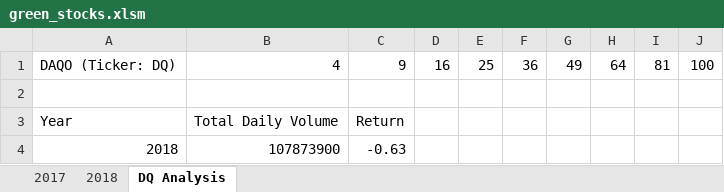
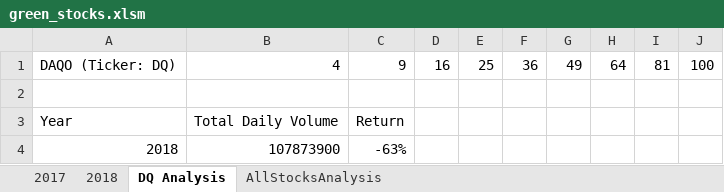
Before and after one commit to Kalkidanalemaye/stock-analysis, an Excel workbook: green_stocks.xlsm, sheet DQ Analysis, drawn as a sheet; values as stored, in another font and other column widths than the file's, no borders; the diff names each change by its address in the sheet, - before the commit and + after, or states it on an @@ line.

```diff
--- a/green_stocks.xlsm (sheet DQ Analysis)
+++ b/green_stocks.xlsm (sheet DQ Analysis)
+sheet tab: AllStocksAnalysis
-C4: -0.63
+C4: -63%
```
